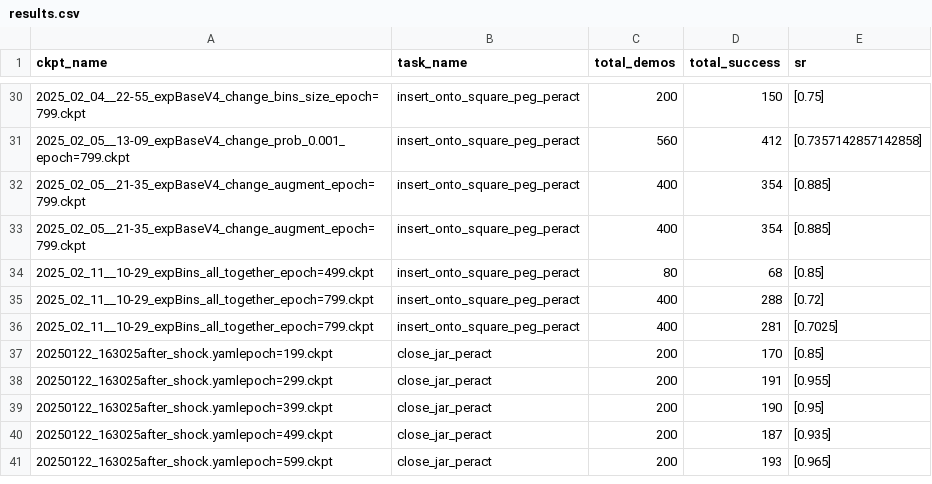
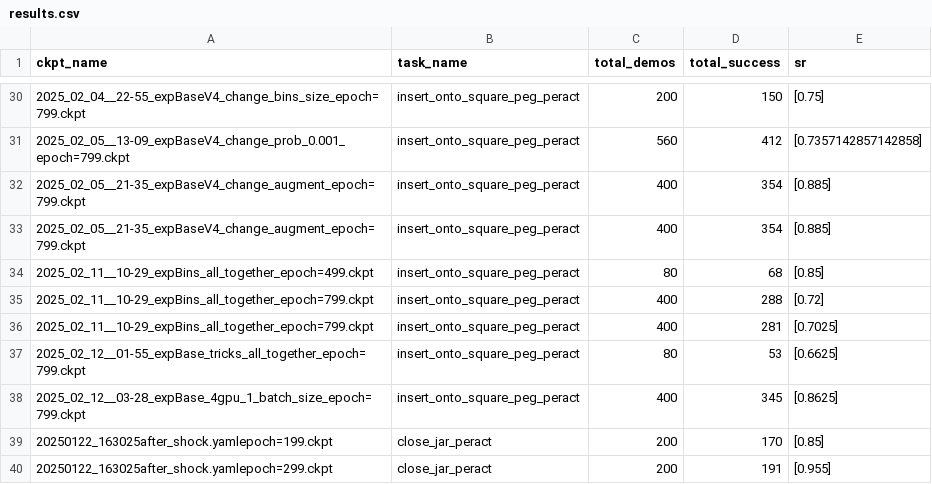
Before and after one commit to jianzhou0420/zero, a CSV file: scripts/kubectl/results.csv, drawn as a sheet; only a part is shown, gaps mark what is left out; the shorter side is filled out with more unchanged rows; the diff names each change by its address in the sheet, - before the commit and + after, or states it on an @@ line.

```diff
--- a/scripts/kubectl/results.csv
+++ b/scripts/kubectl/results.csv
+row 37: 2025_02_12__01-55_expBase_tricks_all_together_epoch=799.ckpt | insert_onto_square_peg_peract | 80 | 53 | [0.6625]
+row 38: 2025_02_12__03-28_expBase_4gpu_1_batch_size_epoch=799.ckpt | insert_onto_square_peg_peract | 400 | 345 | [0.8625]
```
Also changed, not shown: 4 other files.
